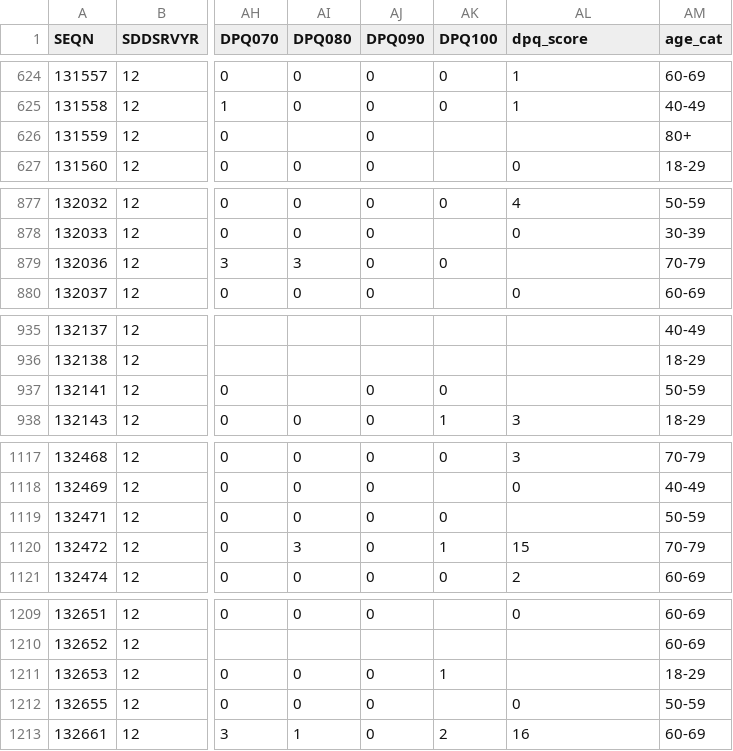
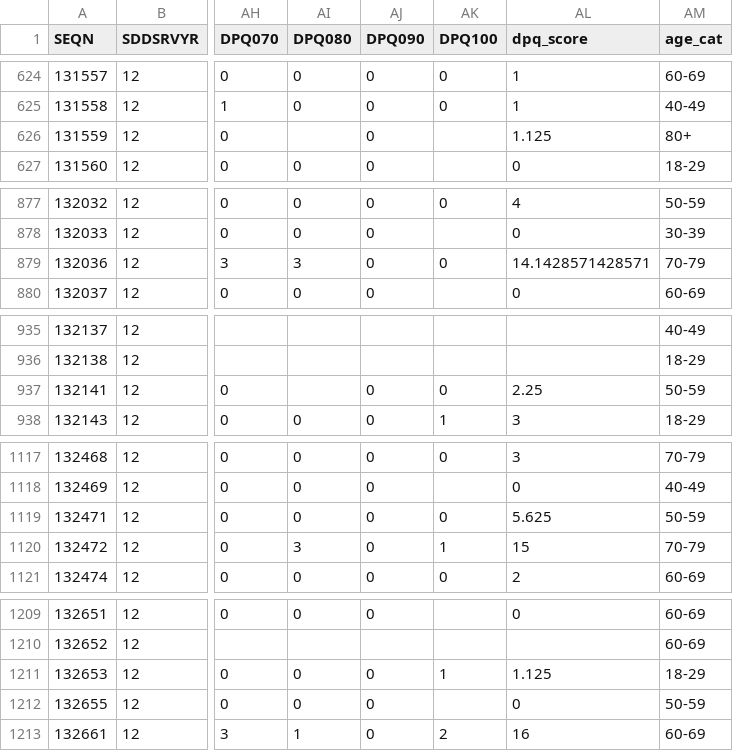
Before and after one commit to m-ehman/SPPH-381H-Group3_Project, a CSV file: data/nhanes_merged.csv, drawn as a sheet; only a part is shown, gaps mark what is left out; the diff covers the shown part only; the diff names each change by its address in the sheet, - before the commit and + after, or states it on an @@ line.

```diff
--- a/data/nhanes_merged.csv
+++ b/data/nhanes_merged.csv
-AL626 (dpq_score): (empty)
+AL626 (dpq_score): 1.125
-AL879 (dpq_score): (empty)
+AL879 (dpq_score): 14.1428571428571
-AL937 (dpq_score): (empty)
+AL937 (dpq_score): 2.25
-AL1119 (dpq_score): (empty)
+AL1119 (dpq_score): 5.625
-AL1211 (dpq_score): (empty)
+AL1211 (dpq_score): 1.125
```
Also changed, not shown: 39 edited cells elsewhere in this file, 3 other files.
